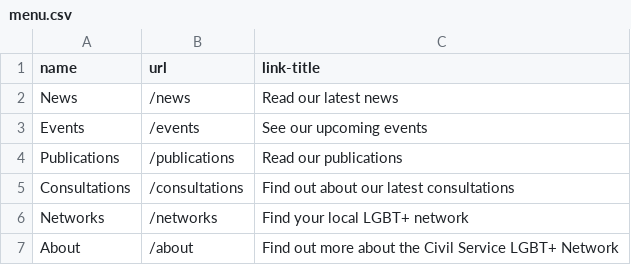
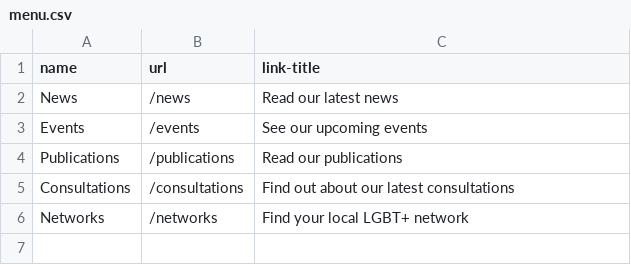
Before and after one commit to theseanything/civilservicelgbt.github.io, a CSV file: _data/menu.csv, drawn as a sheet; the diff names each change by its address in the sheet, - before the commit and + after, or states it on an @@ line.

Commit message:
Move menu items

```diff
--- a/_data/menu.csv
+++ b/_data/menu.csv
-row 7: About | /about | Find out more about the Civil Service LGBT+ Network
```
Also changed, not shown: 1 other file.
